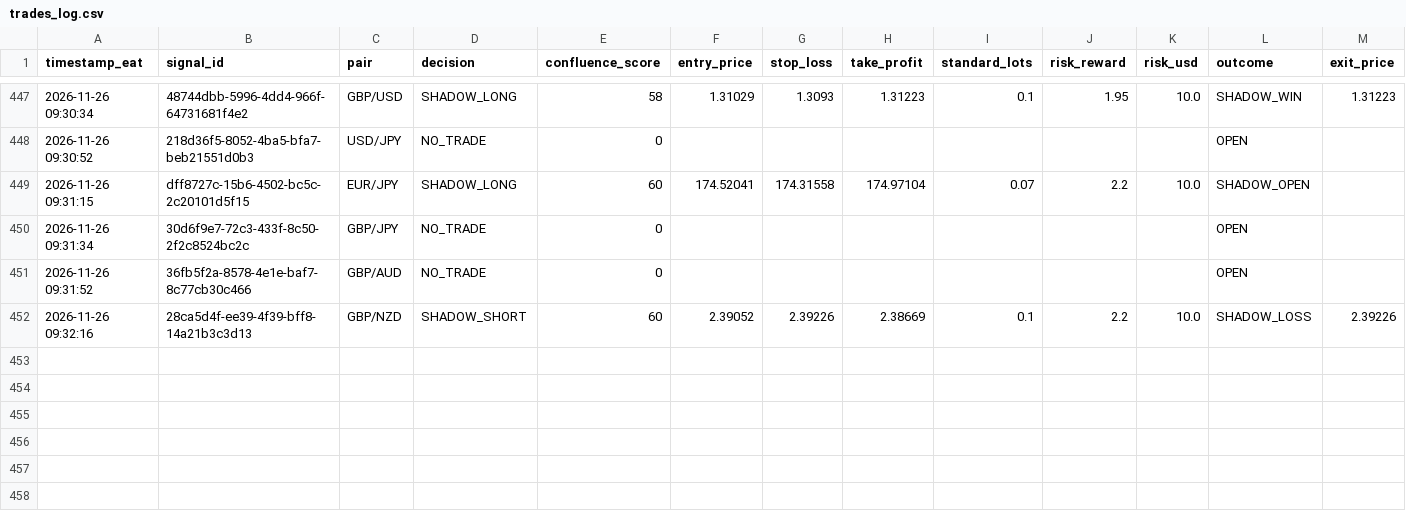
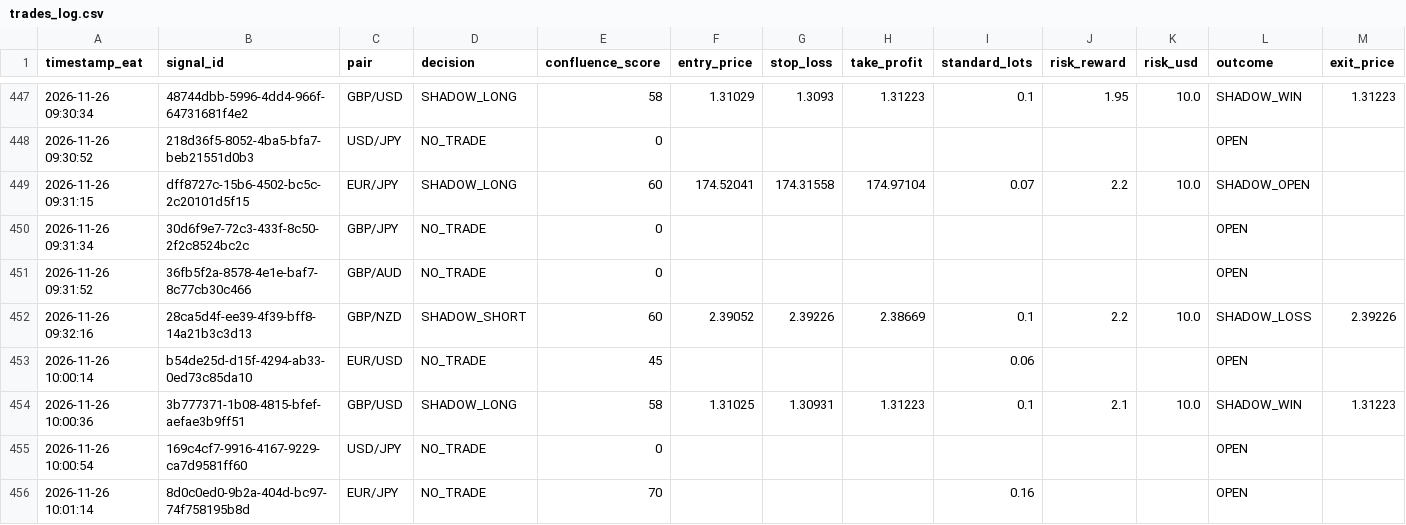
Before and after one commit to Kidu27/ai-trading-copilot, a CSV file: trades_log.csv, drawn as a sheet; only a part is shown, gaps mark what is left out; rows hold the shown columns only; the diff covers the shown part only; the diff names each change by its address in the sheet, - before the commit and + after, or states it on an @@ line.

Commit message:
[memory] Outcome tracker: 4 trade(s) resolved (trades_log.csv)

```diff
--- a/trades_log.csv
+++ b/trades_log.csv
+row 453: 2026-11-26 10:00:14 | b54de25d-d15f-4294-ab33-0ed73c85da10 | EUR/USD | NO_TRADE | 45 |  |  |  | 0.06 |  |  | OPEN
+row 454: 2026-11-26 10:00:36 | 3b777371-1b08-4815-bfef-aefae3b9ff51 | GBP/USD | SHADOW_LONG | 58 | 1.31025 | 1.30931 | 1.31223 | 0.1 | 2.1 | 10.0 | SHADOW_WIN | 1.31223
+row 455: 2026-11-26 10:00:54 | 169c4cf7-9916-4167-9229-ca7d9581ff60 | USD/JPY | NO_TRADE | 0 |  |  |  |  |  |  | OPEN
+row 456: 2026-11-26 10:01:14 | 8d0c0ed0-9b2a-404d-bc97-74f758195b8d | EUR/JPY | NO_TRADE | 70 |  |  |  | 0.16 |  |  | OPEN
```
Also changed, not shown: 3 added rows and 18 edited cells elsewhere in this file.
